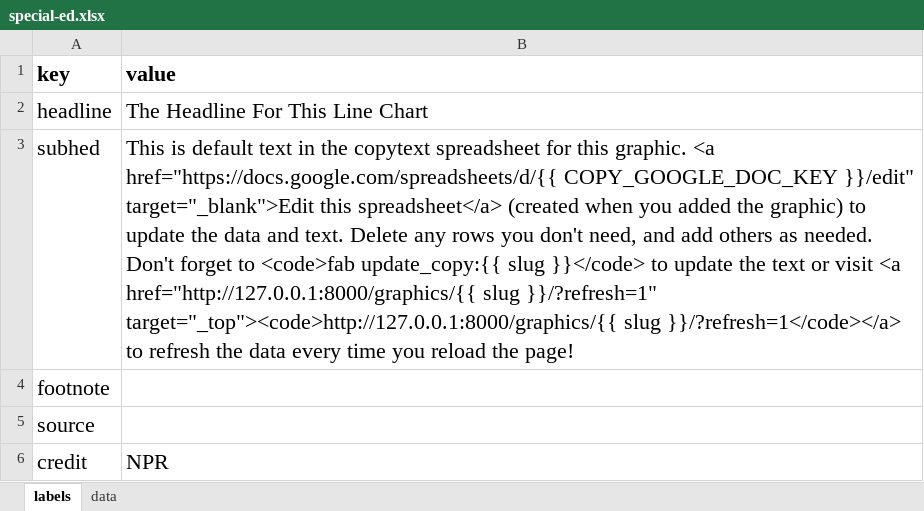
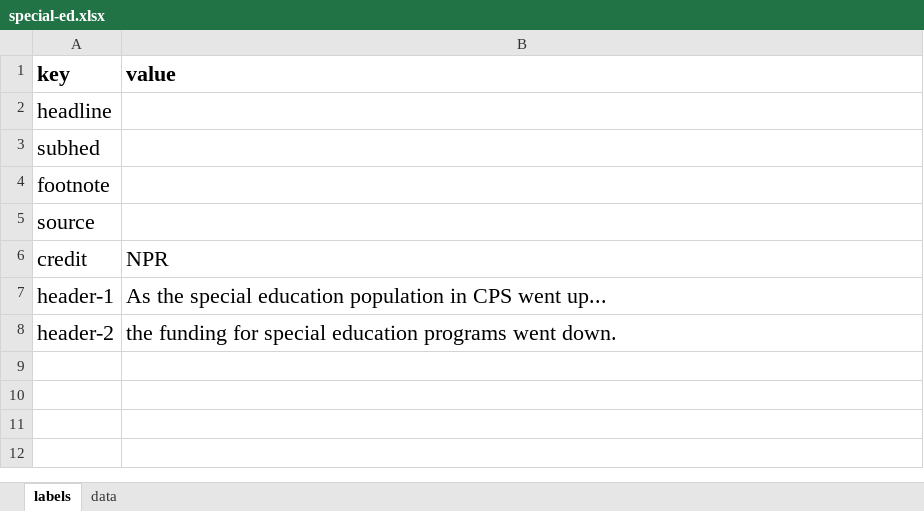
Before and after one commit to wbez/graphics, an Excel workbook: special-ed/special-ed.xlsx, sheet labels, drawn as a sheet; values as stored, in another font and other column widths than the file's, no borders; charts and pictures not drawn; the diff names each change by its address in the sheet, - before the commit and + after, or states it on an @@ line.

```diff
--- a/special-ed/special-ed.xlsx (sheet labels)
+++ b/special-ed/special-ed.xlsx (sheet labels)
-B2 (value): The Headline For This Line Chart
+B2 (value): (empty)
-B3 (value): This is default text in the copytext spreadsheet for this graphic. <a href="https://docs.google.com/spreadsheets/d/{{ COPY_GOOGLE_DOC_KEY }}/edit" target="_blank">Edit this spreadsheet</a> (created when you added the graphic) to update the data and text. Delete any rows you don't need, and add others as needed. Don't forget to <code>fab update_copy:{{ slug }}</code> to update the text or visit <a href="http://127.0.0.1:8000/graphics/{{ slug }}/?refresh=1" target="_top"><code>http://127.0.0.1:8000/graphics/{{ slug }}/?refresh=1</code></a> to refresh the data every time you reload the page!
+B3 (value): (empty)
+row 7: header-1 | As the special education population in CPS went up...
+row 8: header-2 | the funding for special education programs went down.
```
Also changed, not shown: sheet data, 1 other file.
